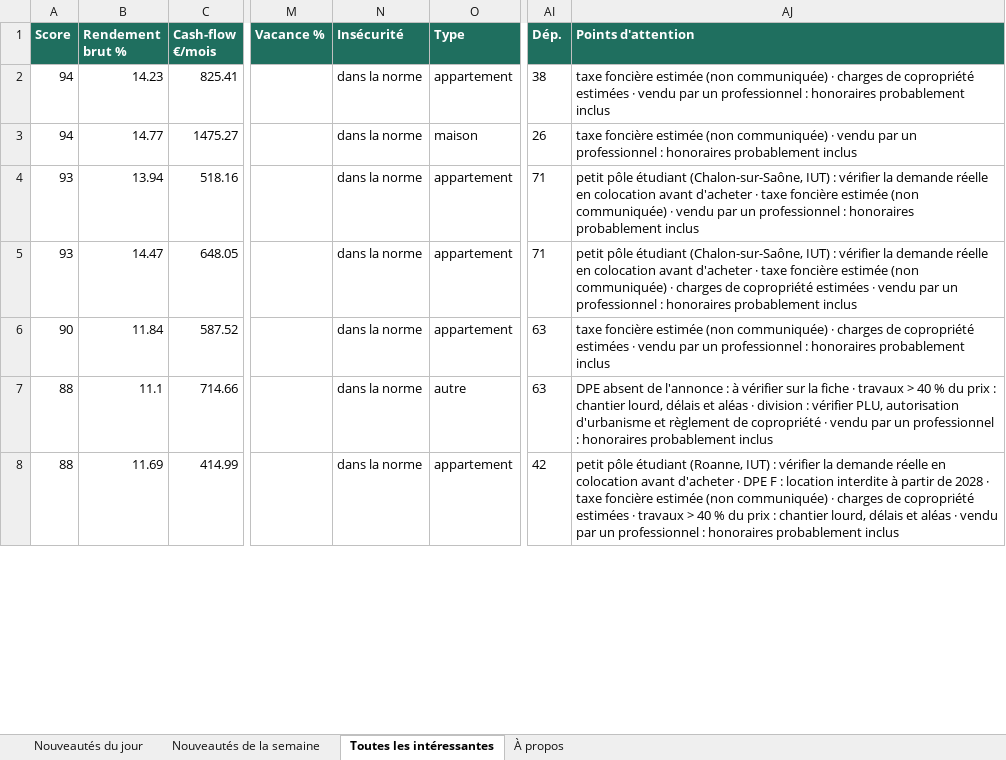
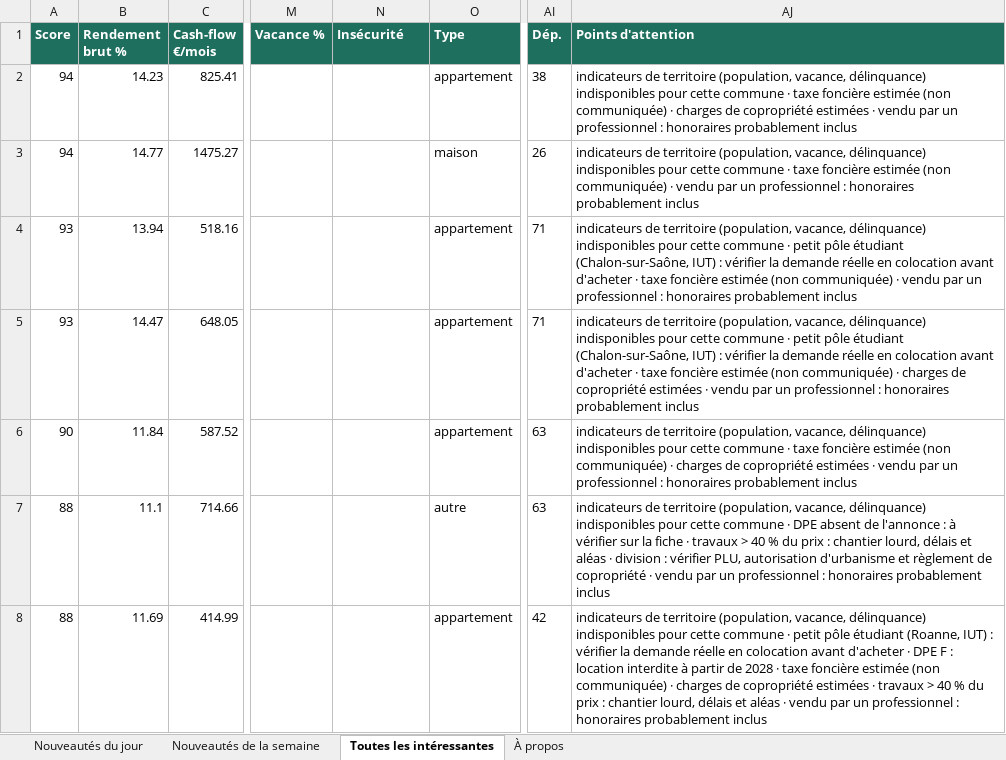
Before and after one commit to Hendrix74/immo-radar-data, an Excel workbook: radar.xlsx, sheet Toutes les intéressantes, drawn as a sheet; only a part is shown, gaps mark what is left out; values as stored, in another font and other column widths than the file's, no borders; the diff covers the shown part only; the diff names each change by its address in the sheet, - before the commit and + after, or states it on an @@ line.

```diff
--- a/radar.xlsx (sheet Toutes les intéressantes)
+++ b/radar.xlsx (sheet Toutes les intéressantes)
-N2:N8 (Insécurité): dans la norme
+N2:N8 (Insécurité): (empty)
-AJ2 (Points d'attention): taxe foncière…
+AJ2 (Points d'attention): indicateurs de territoire (population, vacance, délinquance) indisponibles pour cette commune · taxe foncière…
-AJ3 (Points d'attention): taxe foncière…
+AJ3 (Points d'attention): indicateurs de territoire (population, vacance, délinquance) indisponibles pour cette commune · taxe foncière…
-AJ4 (Points d'attention): petit pôle…
+AJ4 (Points d'attention): indicateurs de territoire (population, vacance, délinquance) indisponibles pour cette commune · petit pôle…
-AJ5 (Points d'attention): petit pôle…
+AJ5 (Points d'attention): indicateurs de territoire (population, vacance, délinquance) indisponibles pour cette commune · petit pôle…
-AJ6 (Points d'attention): taxe foncière…
+AJ6 (Points d'attention): indicateurs de territoire (population, vacance, délinquance) indisponibles pour cette commune · taxe foncière…
-AJ7 (Points d'attention): DPE absent…
+AJ7 (Points d'attention): indicateurs de territoire (population, vacance, délinquance) indisponibles pour cette commune · DPE absent…
-AJ8 (Points d'attention): petit pôle…
+AJ8 (Points d'attention): indicateurs de territoire (population, vacance, délinquance) indisponibles pour cette commune · petit pôle…
```
Also changed, not shown: 1 added row, 1 removed row and 165 edited cells elsewhere in this sheet, sheet Nouveautés de la semaine, sheet Nouveautés du jour, sheet À propos, 6 other files.
